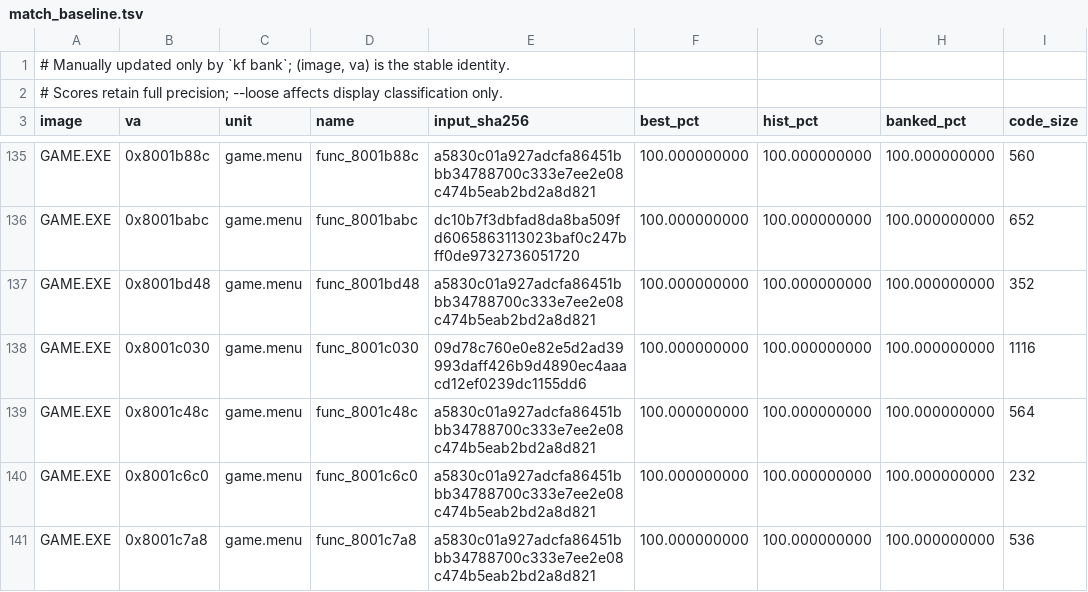
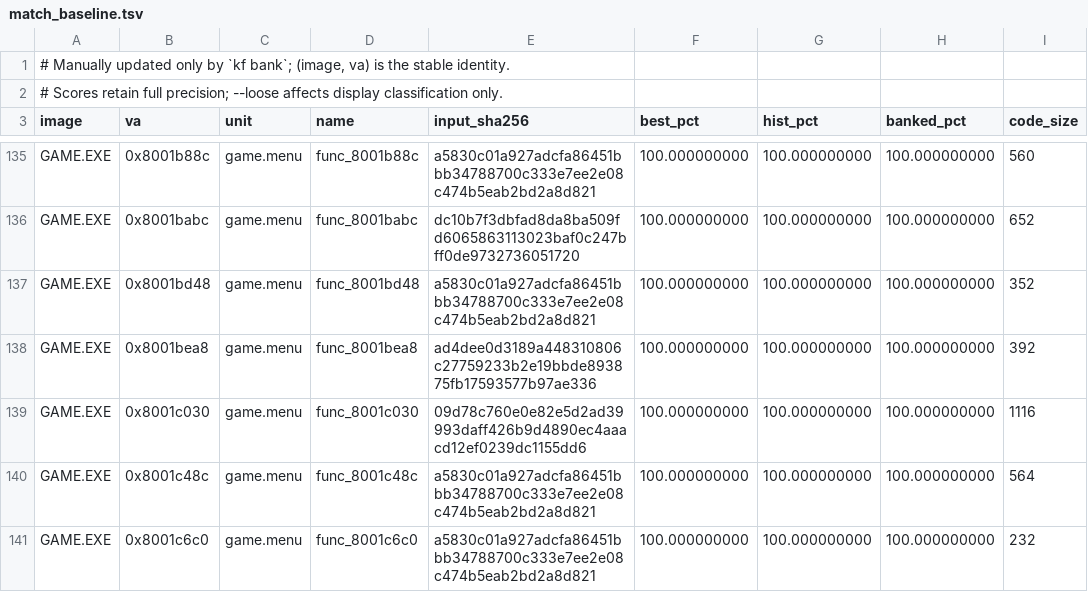
Before and after one commit to Voicedrew11/kings-field-3-decomp, a TSV file: config/match_baseline.tsv, drawn as a sheet; only a part is shown, gaps mark what is left out; the shorter side is filled out with more unchanged rows.

```diff
--- a/config/match_baseline.tsv
+++ b/config/match_baseline.tsv
@@ -137,2 +137,3 @@ GAME.EXE	0x8001babc	game.menu	func_8001babc	dc10b7f3dbfad8da8ba509fd606586311302
 GAME.EXE	0x8001bd48	game.menu	func_8001bd48	a5830c01a927adcfa86451bbb34788700c333e7ee2e08c474b5eab2bd2a8d821	100.000000000	100.000000000	100.000000000	352
+GAME.EXE	0x8001bea8	game.menu	func_8001bea8	ad4dee0d3189a448310806c27759233b2e19bbde893875fb17593577b97ae336	100.000000000	100.000000000	100.000000000	392
 GAME.EXE	0x8001c030	game.menu	func_8001c030	09d78c760e0e82e5d2ad39993daff426b9d4890ec4aaacd12ef0239dc1155dd6	100.000000000	100.000000000	100.000000000	1116
```
